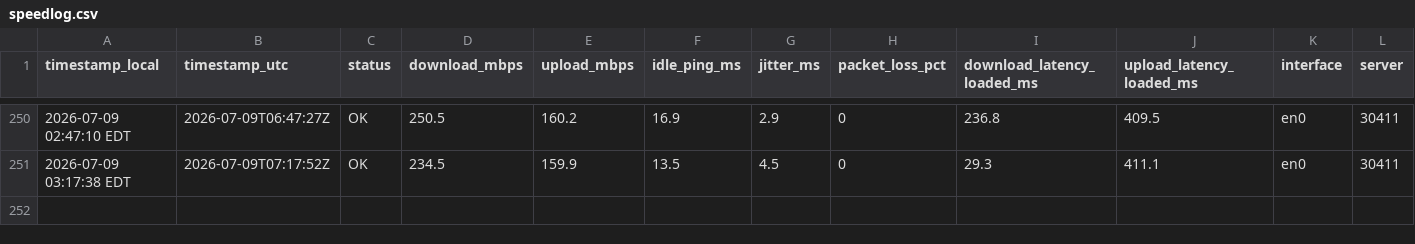
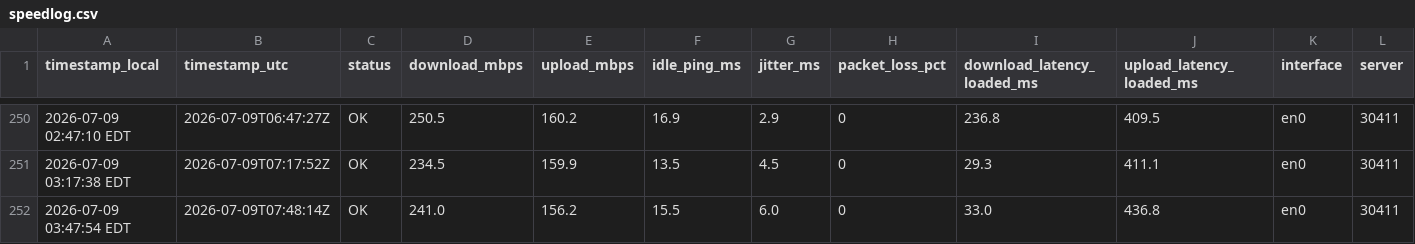
Before and after one commit to kmuigai/internet-speed-monitor, a CSV file: speedlog.csv, drawn as a sheet; only a part is shown, gaps mark what is left out; rows hold the shown columns only; the diff names each change by its address in the sheet, - before the commit and + after, or states it on an @@ line.

Commit message:
data 2026-07-09 03:48

```diff
--- a/speedlog.csv
+++ b/speedlog.csv
+row 252: 2026-07-09 03:47:54 EDT | 2026-07-09T07:48:14Z | OK | 241.0 | 156.2 | 15.5 | 6.0 | 0 | 33.0 | 436.8 | en0 | 30411
```
Also changed, not shown: 2 other files.
